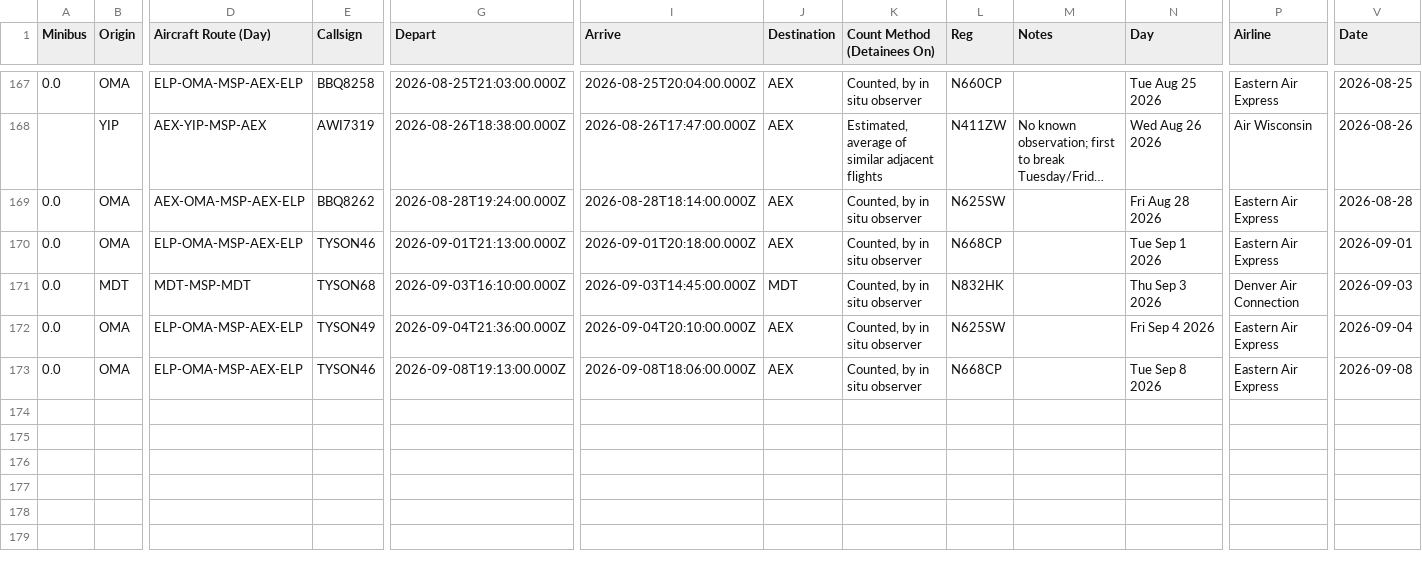
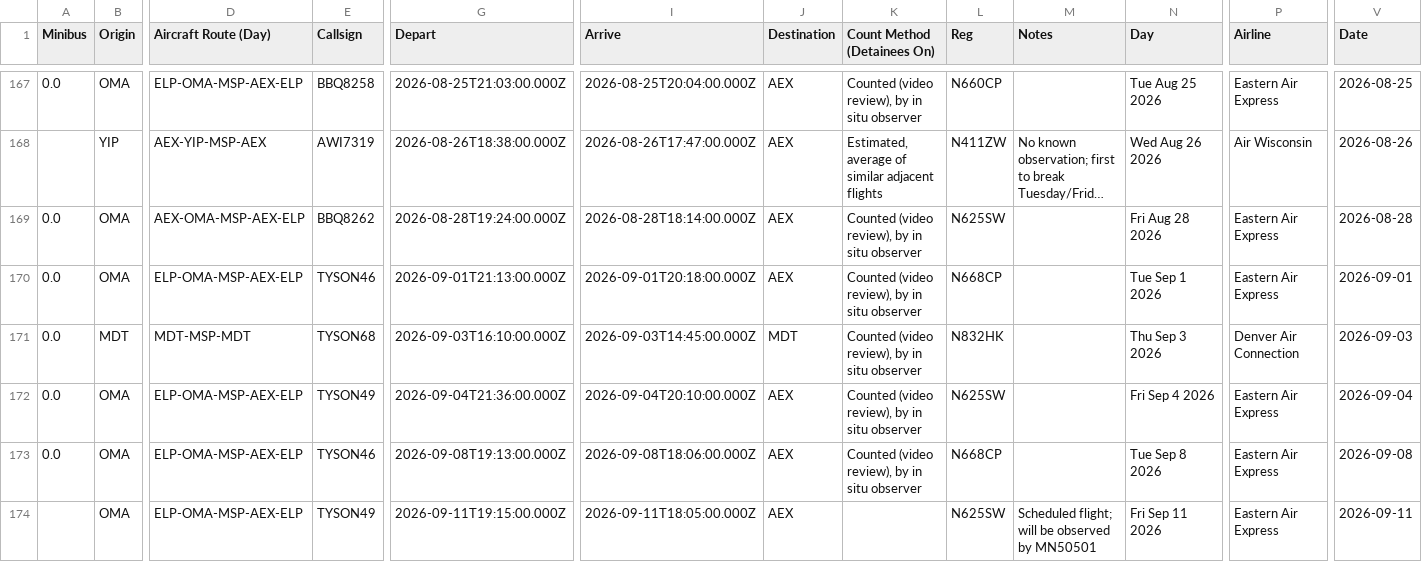
Before and after one commit to mbaynton/msp-ice-flights-shiny, a CSV file: msp-ice-flights.csv, drawn as a sheet; only a part is shown, gaps mark what is left out; long unchanged cells end in …; rows hold the shown columns only; the diff covers the shown part only; the diff names each change by its address in the sheet, - before the commit and + after, or states it on an @@ line.

```diff
--- a/msp-ice-flights.csv
+++ b/msp-ice-flights.csv
-K167 (Count Method (Detainees On)): Counted, by in situ observer
+K167 (Count Method (Detainees On)): Counted (video review), by in situ observer
-K169:K173 (Count Method (Detainees On)): Counted, by in situ observer
+K169:K173 (Count Method (Detainees On)): Counted (video review), by in situ observer
+row 174:  | OMA | ELP-OMA-MSP-AEX-ELP | TYSON49 | 2026-09-11T19:15:00.000Z | 2026-09-11T18:05:00.000Z | AEX |  | N625SW | Scheduled flight; will be observed by MN50501 | Fri Sep 11 2026 | Eastern Air Express | 2026-09-11
```
Also changed, not shown: 49 edited cells elsewhere in this file.
